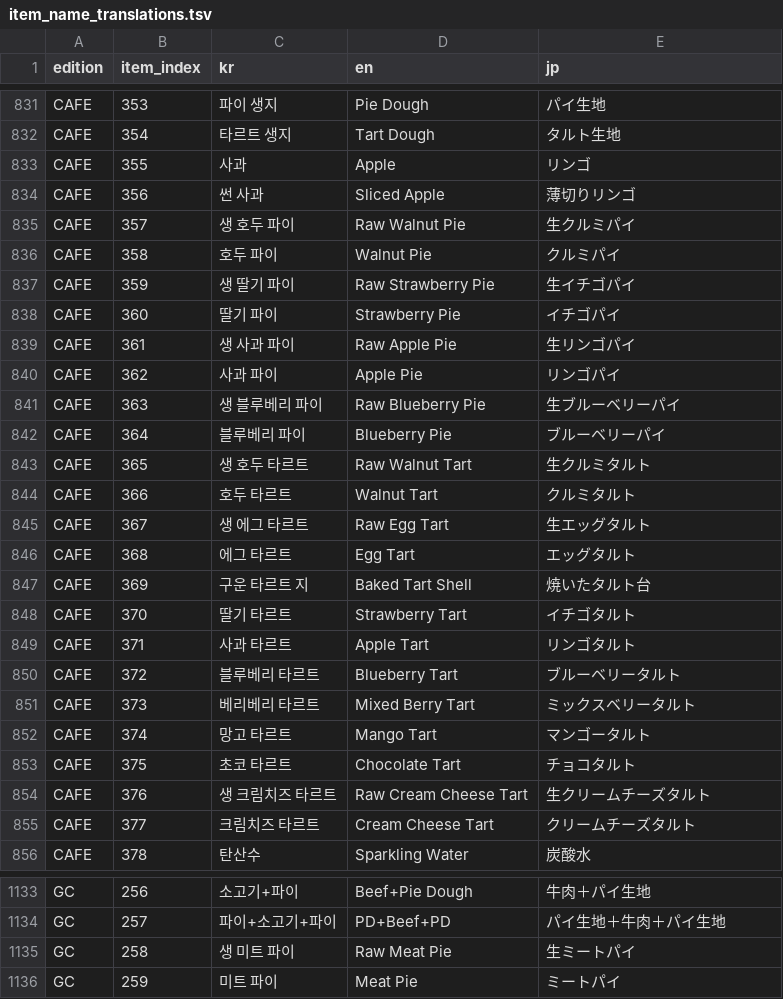
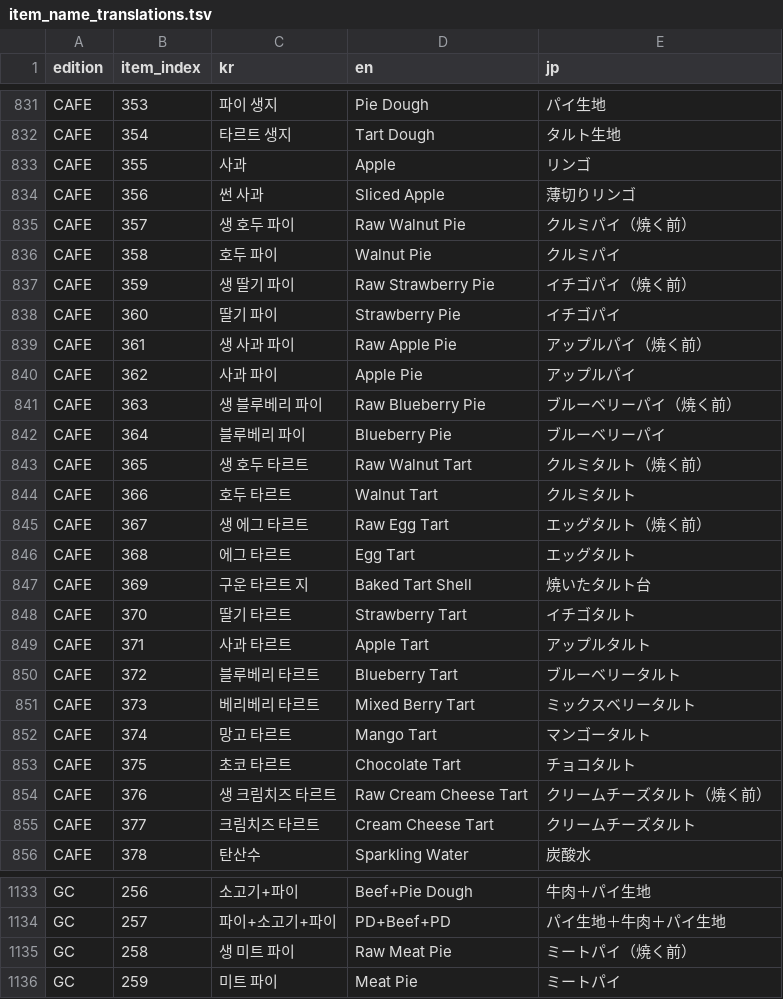
Before and after one commit to DoubleJONY/ow_restaurant, a TSV file: scripts/jp_deluxe/item_name_translations.tsv, drawn as a sheet; only a part is shown, gaps mark what is left out; the diff covers the shown part only.

```diff
--- a/scripts/jp_deluxe/item_name_translations.tsv
+++ b/scripts/jp_deluxe/item_name_translations.tsv
@@ -834,13 +834,13 @@ CAFE	355	사과	Apple	リンゴ
 CAFE	356	썬 사과	Sliced Apple	薄切りリンゴ
-CAFE	357	생 호두 파이	Raw Walnut Pie	生クルミパイ
+CAFE	357	생 호두 파이	Raw Walnut Pie	クルミパイ（焼く前）
 CAFE	358	호두 파이	Walnut Pie	クルミパイ
-CAFE	359	생 딸기 파이	Raw Strawberry Pie	生イチゴパイ
+CAFE	359	생 딸기 파이	Raw Strawberry Pie	イチゴパイ（焼く前）
 CAFE	360	딸기 파이	Strawberry Pie	イチゴパイ
-CAFE	361	생 사과 파이	Raw Apple Pie	生リンゴパイ
-CAFE	362	사과 파이	Apple Pie	リンゴパイ
-CAFE	363	생 블루베리 파이	Raw Blueberry Pie	生ブルーベリーパイ
+CAFE	361	생 사과 파이	Raw Apple Pie	アップルパイ（焼く前）
+CAFE	362	사과 파이	Apple Pie	アップルパイ
+CAFE	363	생 블루베리 파이	Raw Blueberry Pie	ブルーベリーパイ（焼く前）
 CAFE	364	블루베리 파이	Blueberry Pie	ブルーベリーパイ
-CAFE	365	생 호두 타르트	Raw Walnut Tart	生クルミタルト
+CAFE	365	생 호두 타르트	Raw Walnut Tart	クルミタルト（焼く前）
 CAFE	366	호두 타르트	Walnut Tart	クルミタルト
-CAFE	367	생 에그 타르트	Raw Egg Tart	生エッグタルト
+CAFE	367	생 에그 타르트	Raw Egg Tart	エッグタルト（焼く前）
 CAFE	368	에그 타르트	Egg Tart	エッグタルト
@@ -848,3 +848,3 @@ CAFE	369	구운 타르트 지	Baked Tart Shell	焼いたタルト台
 CAFE	370	딸기 타르트	Strawberry Tart	イチゴタルト
-CAFE	371	사과 타르트	Apple Tart	リンゴタルト
+CAFE	371	사과 타르트	Apple Tart	アップルタルト
 CAFE	372	블루베리 타르트	Blueberry Tart	ブルーベリータルト
@@ -853,3 +853,3 @@ CAFE	374	망고 타르트	Mango Tart	マンゴータルト
 CAFE	375	초코 타르트	Chocolate Tart	チョコタルト
-CAFE	376	생 크림치즈 타르트	Raw Cream Cheese Tart	生クリームチーズタルト
+CAFE	376	생 크림치즈 타르트	Raw Cream Cheese Tart	クリームチーズタルト（焼く前）
 CAFE	377	크림치즈 타르트	Cream Cheese Tart	クリームチーズタルト
@@ -1134,3 +1134,3 @@ GC	256	소고기+파이	Beef+Pie Dough	牛肉＋パイ生地
 GC	257	파이+소고기+파이	PD+Beef+PD	パイ生地＋牛肉＋パイ生地
-GC	258	생 미트 파이	Raw Meat Pie	生ミートパイ
+GC	258	생 미트 파이	Raw Meat Pie	ミートパイ（焼く前）
 GC	259	미트 파이	Meat Pie	ミートパイ
```
Also changed, not shown: 17 edited cells elsewhere in this file, build/jp_deluxe/resolved_translation_map.tsv, build/jp_deluxe/translation_inventory.tsv, 9 other files.
